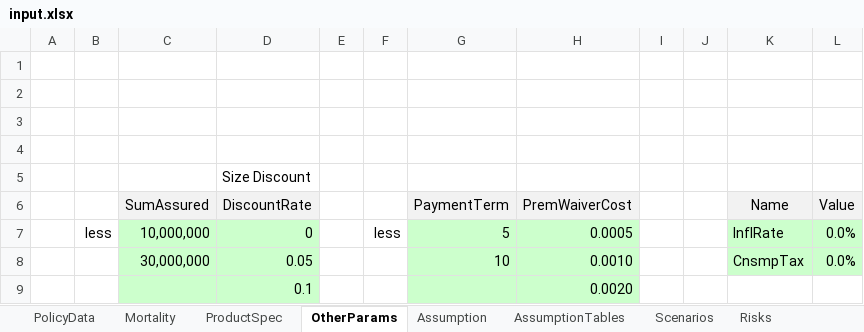
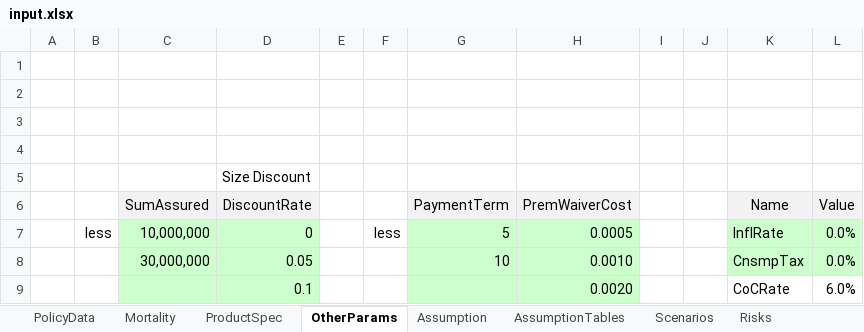
Before and after one commit to lifelib-dev/lifelib, an Excel workbook: lifelib/libraries/annuallife/input.xlsx, sheet OtherParams, drawn as a sheet; values as stored, in another font and other column widths than the file's, no borders; the diff names each change by its address in the sheet, - before the commit and + after, or states it on an @@ line.

```diff
--- a/lifelib/libraries/annuallife/input.xlsx (sheet OtherParams)
+++ b/lifelib/libraries/annuallife/input.xlsx (sheet OtherParams)
-K9 (Name): (empty)
+K9 (Name): CoCRate
-L9 (Value): (empty)
+L9 (Value): 6.0%
```
Also changed, not shown: 3 other files.
